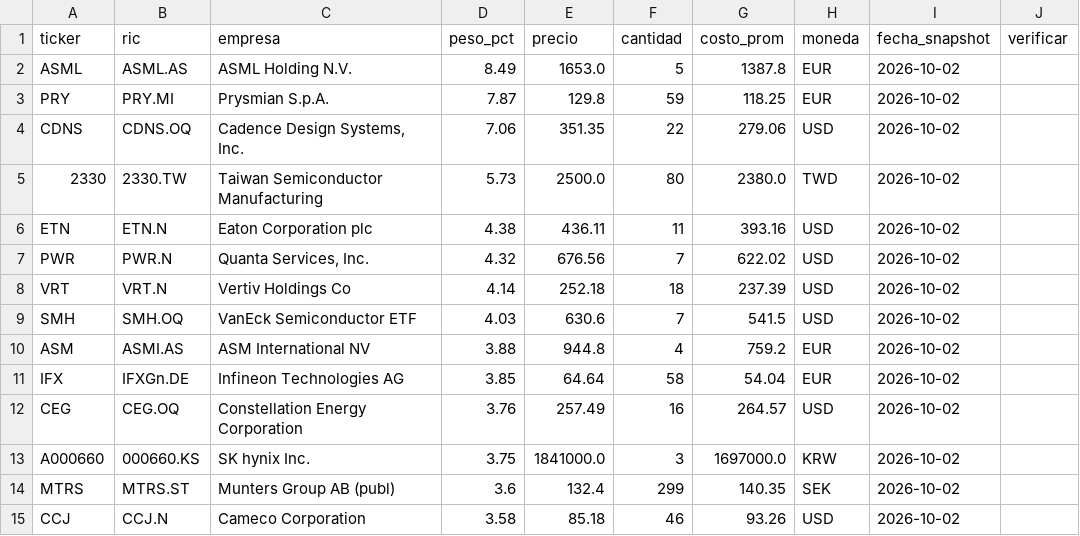
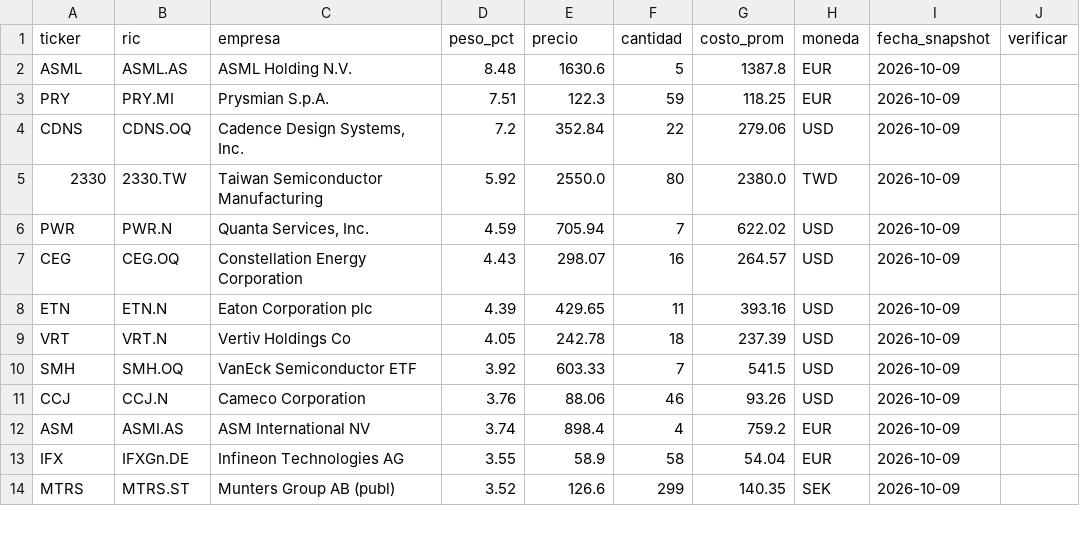
Before and after one commit to alejitovm97-byte/Arbol-energetico, a CSV file: docs/cartera_posiciones.csv, drawn as a sheet; only a part is shown; the diff covers the shown part only.

Commit message:
Revise asset details and update snapshot dates
Updated positions and prices for various assets in the portfolio.

```diff
--- a/docs/cartera_posiciones.csv
+++ b/docs/cartera_posiciones.csv
@@ -1,15 +1,14 @@
 ticker,ric,empresa,peso_pct,precio,cantidad,costo_prom,moneda,fecha_snapshot,verificar
-ASML,ASML.AS,ASML Holding N.V.,8.49,1653.0,5,1387.8,EUR,2026-10-02,
-PRY,PRY.MI,Prysmian S.p.A.,7.87,129.8,59,118.25,EUR,2026-10-02,
-CDNS,CDNS.OQ,"Cadence Design Systems, Inc.",7.06,351.35,22,279.06,USD,2026-10-02,
-2330,2330.TW,Taiwan Semiconductor Manufacturing,5.73,2500.0,80,2380.0,TWD,2026-10-02,
-ETN,ETN.N,Eaton Corporation plc,4.38,436.11,11,393.16,USD,2026-10-02,
-PWR,PWR.N,"Quanta Services, Inc.",4.32,676.56,7,622.02,USD,2026-10-02,
-VRT,VRT.N,Vertiv Holdings Co,4.14,252.18,18,237.39,USD,2026-10-02,
-SMH,SMH.OQ,VanEck Semiconductor ETF,4.03,630.6,7,541.5,USD,2026-10-02,
-ASM,ASMI.AS,ASM International NV,3.88,944.8,4,759.2,EUR,2026-10-02,
-IFX,IFXGn.DE,Infineon Technologies AG,3.85,64.64,58,54.04,EUR,2026-10-02,
-CEG,CEG.OQ,Constellation Energy Corporation,3.76,257.49,16,264.57,USD,2026-10-02,
-A000660,000660.KS,SK hynix Inc.,3.75,1841000.0,3,1697000.0,KRW,2026-10-02,
-MTRS,MTRS.ST,Munters Group AB (publ),3.6,132.4,299,140.35,SEK,2026-10-02,
-CCJ,CCJ.N,Cameco Corporation,3.58,85.18,46,93.26,USD,2026-10-02,
+ASML,ASML.AS,ASML Holding N.V.,8.48,1630.6,5,1387.8,EUR,2026-10-09,
+PRY,PRY.MI,Prysmian S.p.A.,7.51,122.3,59,118.25,EUR,2026-10-09,
+CDNS,CDNS.OQ,"Cadence Design Systems, Inc.",7.2,352.84,22,279.06,USD,2026-10-09,
+2330,2330.TW,Taiwan Semiconductor Manufacturing,5.92,2550.0,80,2380.0,TWD,2026-10-09,
+PWR,PWR.N,"Quanta Services, Inc.",4.59,705.94,7,622.02,USD,2026-10-09,
+CEG,CEG.OQ,Constellation Energy Corporation,4.43,298.07,16,264.57,USD,2026-10-09,
+ETN,ETN.N,Eaton Corporation plc,4.39,429.65,11,393.16,USD,2026-10-09,
+VRT,VRT.N,Vertiv Holdings Co,4.05,242.78,18,237.39,USD,2026-10-09,
+SMH,SMH.OQ,VanEck Semiconductor ETF,3.92,603.33,7,541.5,USD,2026-10-09,
+CCJ,CCJ.N,Cameco Corporation,3.76,88.06,46,93.26,USD,2026-10-09,
+ASM,ASMI.AS,ASM International NV,3.74,898.4,4,759.2,EUR,2026-10-09,
+IFX,IFXGn.DE,Infineon Technologies AG,3.55,58.9,58,54.04,EUR,2026-10-09,
+MTRS,MTRS.ST,Munters Group AB (publ),3.52,126.6,299,140.35,SEK,2026-10-09,
```
Also changed, not shown: 3 added rows, 2 removed rows and 36 edited cells elsewhere in this file.
